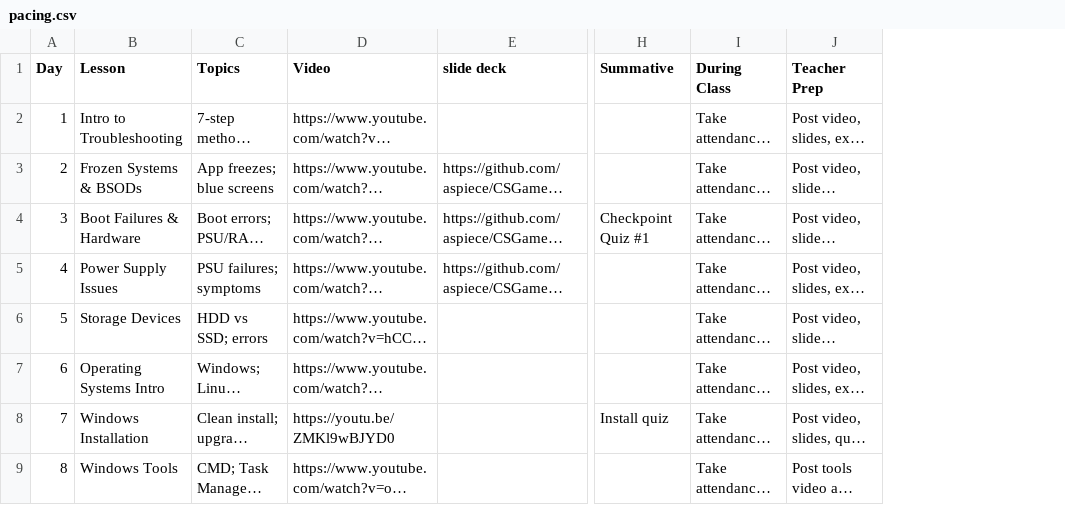
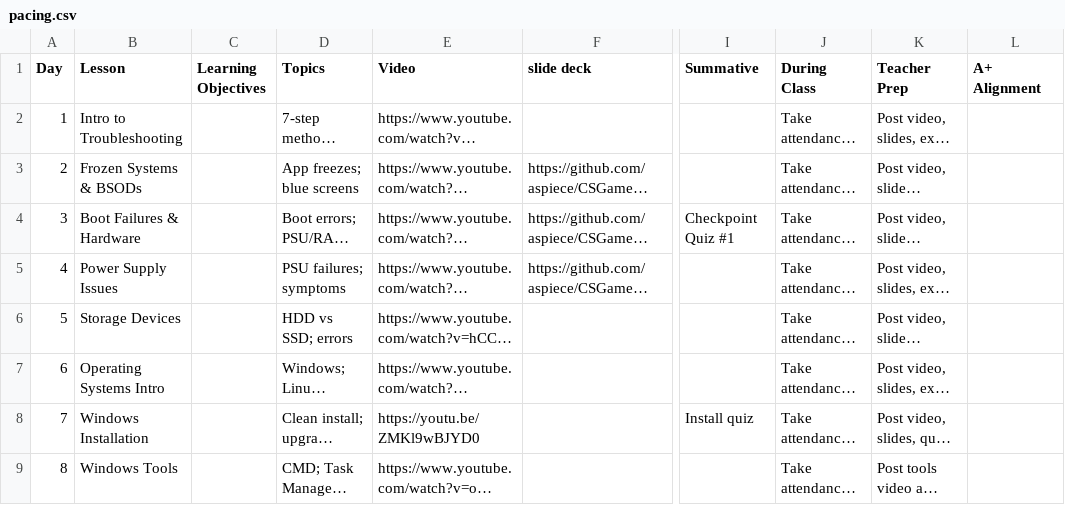
Before and after one commit to aspiece/CSGames, a CSV file: pacing.csv, drawn as a sheet; only a part is shown, gaps mark what is left out; long unchanged cells end in …; the diff names each change by its address in the sheet, - before the commit and + after, or states it on an @@ line.

Commit message:
update.csv

```diff
--- a/pacing.csv
+++ b/pacing.csv
+column C (Learning Objectives), empty
+column L (A+ Alignment), empty
```
